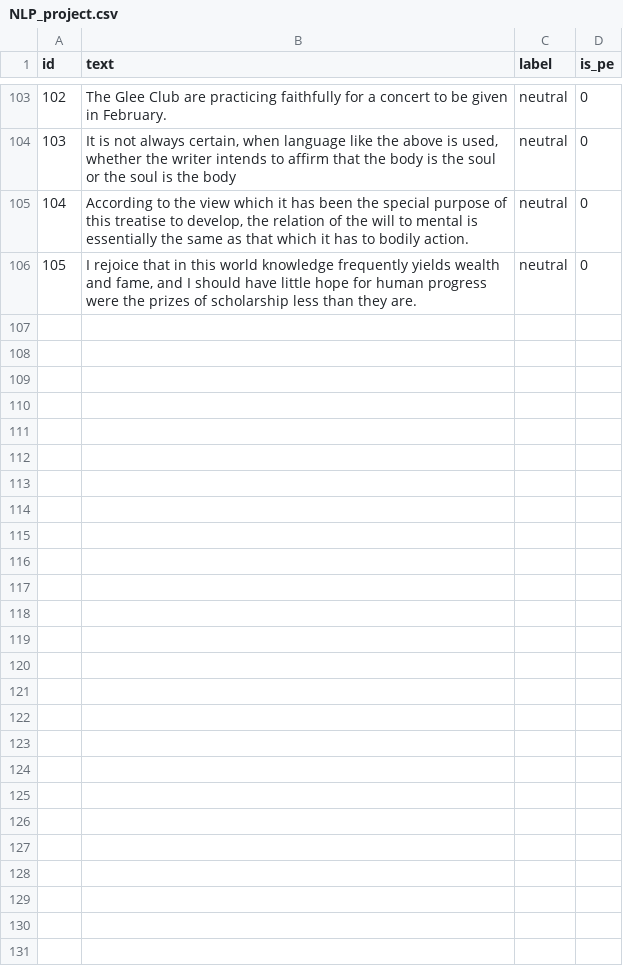
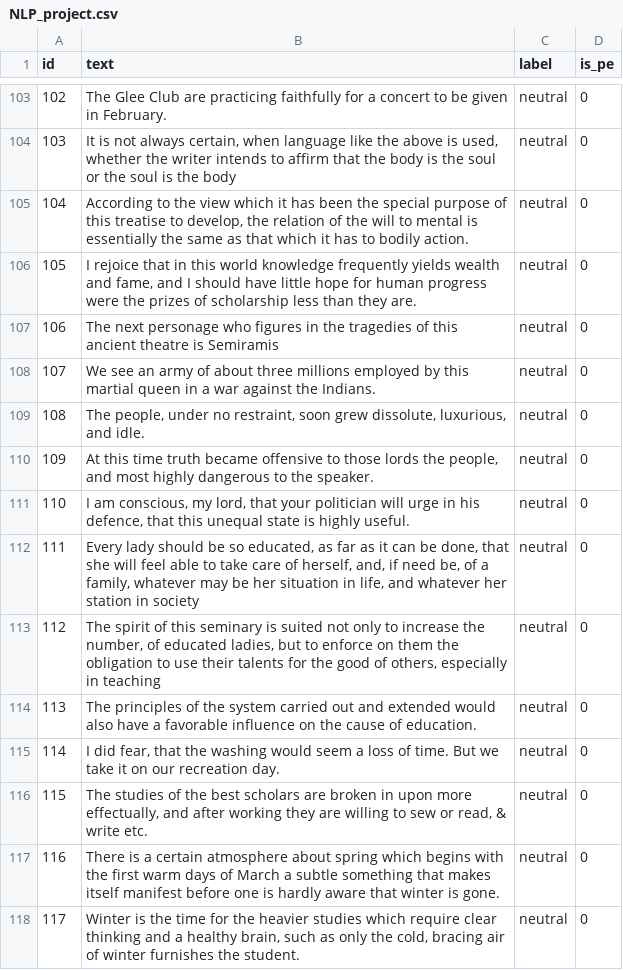
Before and after one commit to modikeisha/finalProject_KeishaSunshine, a CSV file: NLP_project.csv, drawn as a sheet; only a part is shown, gaps mark what is left out.

```diff
--- a/NLP_project.csv
+++ b/NLP_project.csv
@@ -106 +106,13 @@ id,text,label,is_pe
 105,"I rejoice that in this world knowledge frequently yields wealth and fame, and I should have little hope for human progress were the prizes of scholarship less than they are.",neutral,0
+106,The next personage who figures in the tragedies of this ancient theatre is Semiramis,neutral,0
+107,We see an army of about three millions employed by this martial queen in a war against the Indians.,neutral,0
+108," The people, under no restraint, soon grew dissolute, luxurious, and idle.",neutral,0
+109,"At this time truth became offensive to those lords the people, and most highly dangerous to the speaker. ",neutral,0
+110,"I am conscious, my lord, that your politician will urge in his defence, that this unequal state is highly useful.",neutral,0
+111,"Every lady should be so educated, as far as it can be done, that she will feel able to take care of herself, and, if need be, of a family, whatever may be her situation in life, and whatever her station in society",neutral,0
+112,"The spirit of this seminary is suited not only to increase the number, of educated ladies, but to enforce on them the obligation to use their talents for the good of others, especially in teaching",neutral,0
+113,The principles of the system carried out and extended would also have a favorable influence on the cause of education.,neutral,0
+114,"I did fear, that the washing would seem a loss of time. But we take it on our recreation day.",neutral,0
+115,"The studies of the best scholars are broken in upon more effectually, and after working they are willing to sew or read, & write etc.",neutral,0
+116,There is a certain atmosphere about spring which begins with the first warm days of March a subtle something that makes itself manifest before one is hardly aware that winter is gone.,neutral,0
+117,"Winter is the time for the heavier studies which require clear thinking and a healthy brain, such as only the cold, bracing air of winter furnishes the student.",neutral,0
```
Also changed, not shown: 1 other file.
